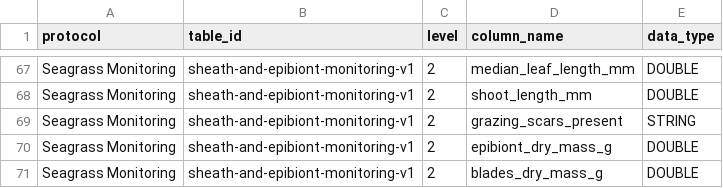
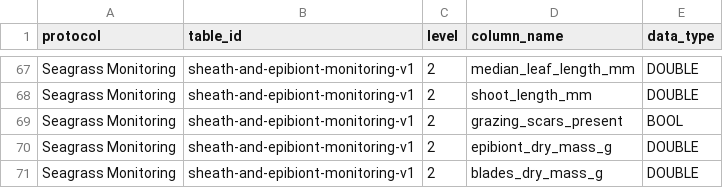
Before and after one commit to Smithsonian/marinegeo-R-utilities, a CSV file: inst/data-structure/seagrass-monitoring_data-structure.csv, drawn as a sheet; only a part is shown, gaps mark what is left out.

Commit message:
update qc function to test data types

```diff
--- a/inst/data-structure/seagrass-monitoring_data-structure.csv
+++ b/inst/data-structure/seagrass-monitoring_data-structure.csv
@@ -68,3 +68,3 @@ Seagrass Monitoring,sheath-and-epibiont-monitoring-v1,2,median_leaf_length_mm,DO
 Seagrass Monitoring,sheath-and-epibiont-monitoring-v1,2,shoot_length_mm,DOUBLE
-Seagrass Monitoring,sheath-and-epibiont-monitoring-v1,2,grazing_scars_present,STRING
+Seagrass Monitoring,sheath-and-epibiont-monitoring-v1,2,grazing_scars_present,BOOL
 Seagrass Monitoring,sheath-and-epibiont-monitoring-v1,2,epibiont_dry_mass_g,DOUBLE
```
Also changed, not shown: 3 other files.
